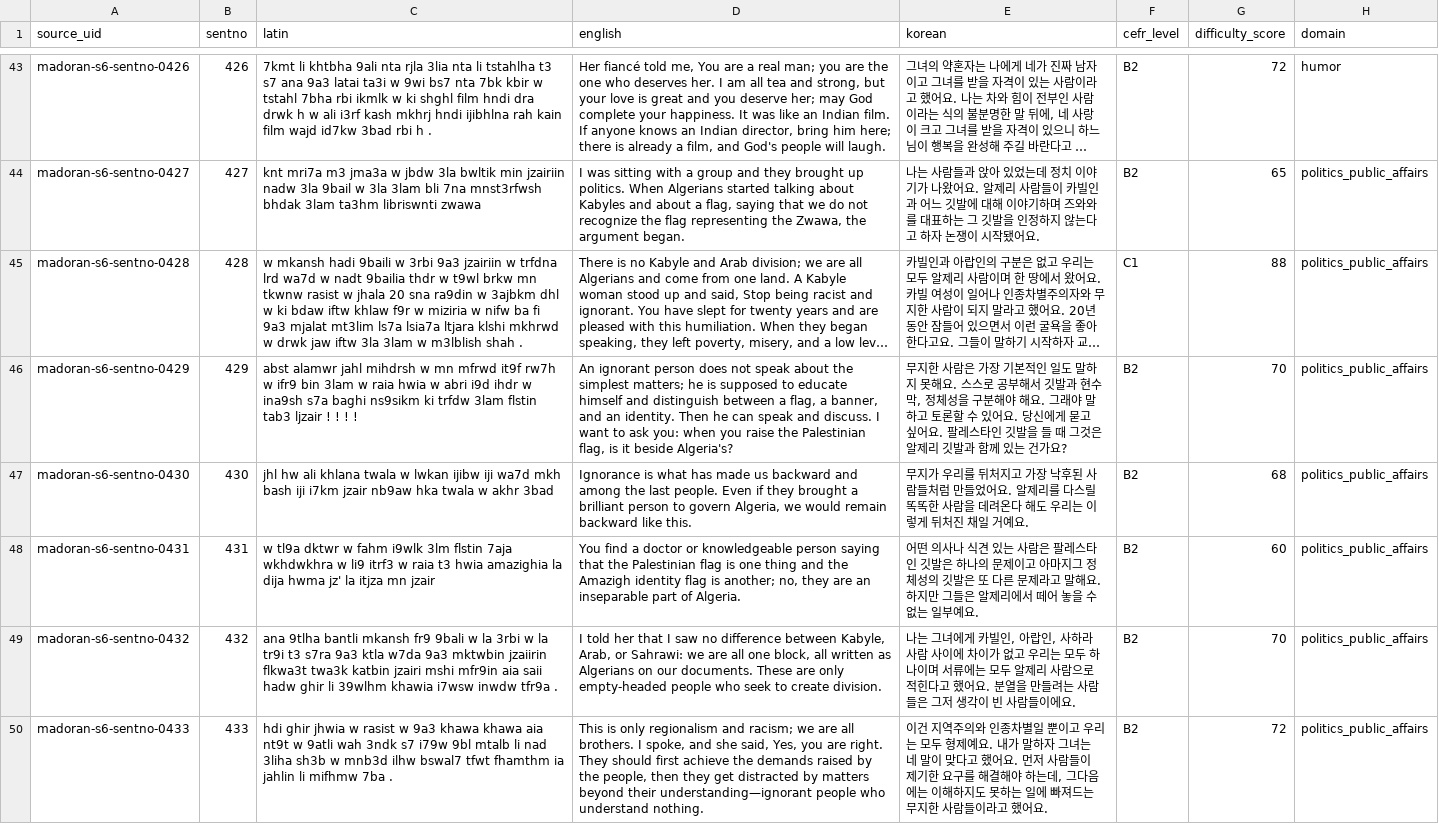
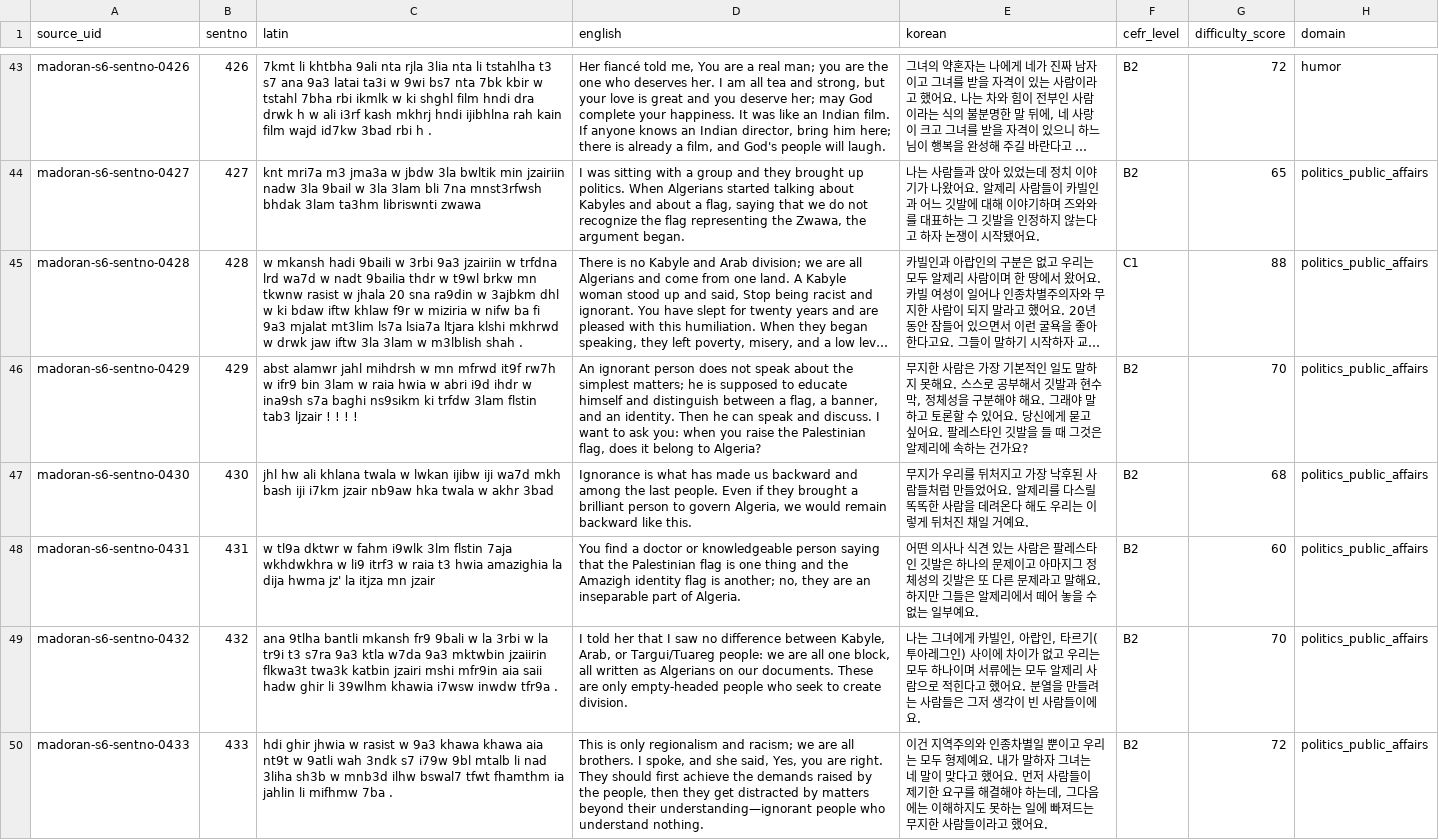
Before and after one commit to Yucef-84/data-orandarja, a TSV file: data/master/enrichment/batches/batch07_sentno_0385_0448.tsv, drawn as a sheet; only a part is shown, gaps mark what is left out; long unchanged cells end in …; the diff covers the shown part only; the diff names each change by its address in the sheet, - before the commit and + after, or states it on an @@ line.

Commit message:
fix: address Batch 07 HeadGPT findings

```diff
--- a/data/master/enrichment/batches/batch07_sentno_0385_0448.tsv
+++ b/data/master/enrichment/batches/batch07_sentno_0385_0448.tsv
-D46 (english): …Palestinian flag, is it beside Algeria's?
+D46 (english): …Palestinian flag, does it belong to Algeria?
-E46 (korean): …알제리 깃발과 함께 있는 건가…
+E46 (korean): …알제리에 속하는 건가…
-D49 (english): …Arab, or Sahrawi: we are…
+D49 (english): …Arab, or Targui/Tuareg people: we are…
-E49 (korean): …아랍인, 사하라 사람 사이에…
+E49 (korean): …아랍인, 타르기(투아레그인) 사이에…
```
Also changed, not shown: 41 edited cells elsewhere in this file, data/master/enrichment/madoran_sentence_enrichment.tsv, 5 other files.
